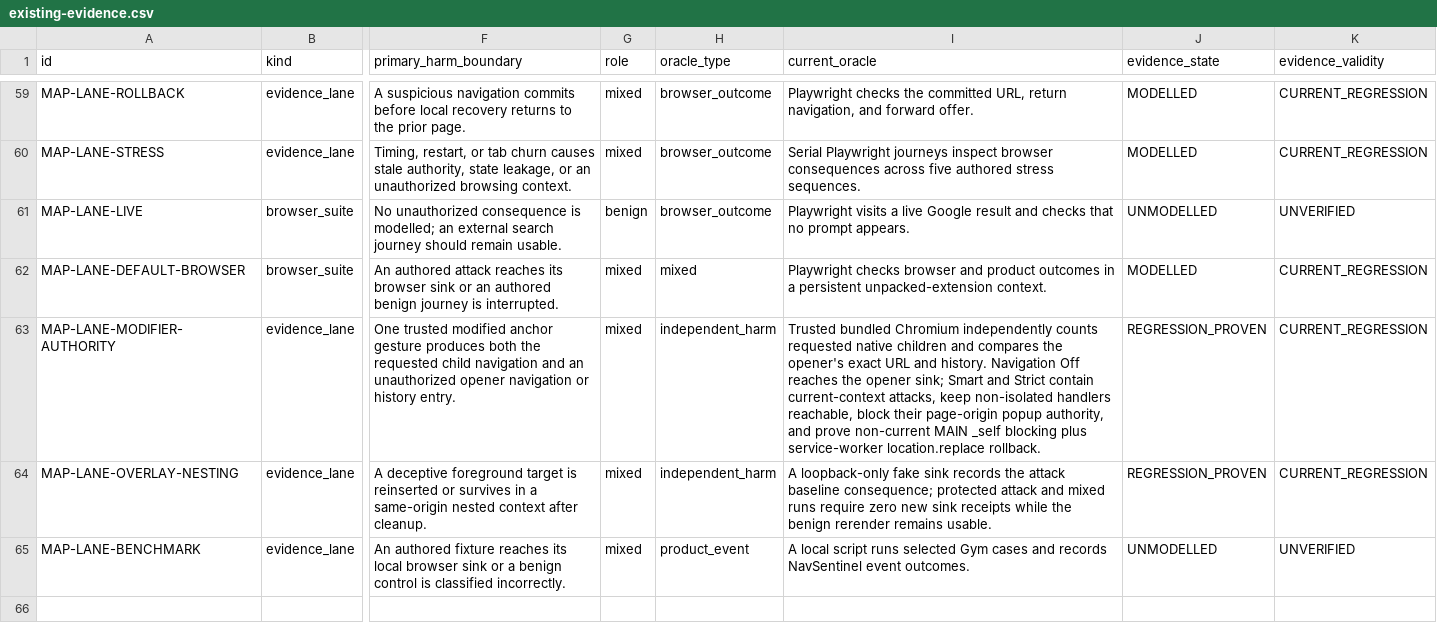
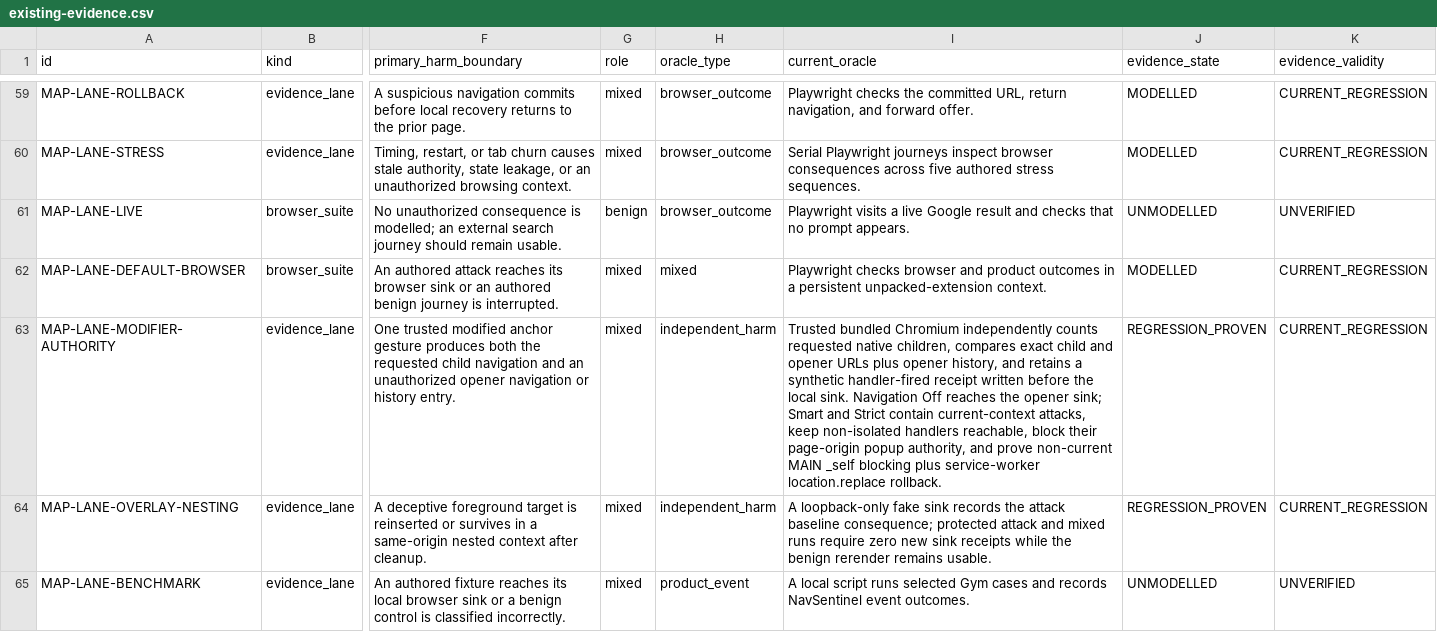
Before and after one commit to Chris0Jeky/NavSentinel, a CSV file: docs/security-program/generated/existing-evidence.csv, drawn as a sheet; only a part is shown, gaps mark what is left out; the diff names each change by its address in the sheet, - before the commit and + after, or states it on an @@ line.

Commit message:
Record rollback receipt evidence

```diff
--- a/docs/security-program/generated/existing-evidence.csv
+++ b/docs/security-program/generated/existing-evidence.csv
-I63 (current_oracle): …requested native children and compares the opener's exact URL and history. Navigation Off…
+I63 (current_oracle): …requested native children, compares exact child and opener URLs plus opener history, and retains a synthetic handler-fired receipt written before the local sink. Navigation Off…
```
Also changed, not shown: 5 other files.
